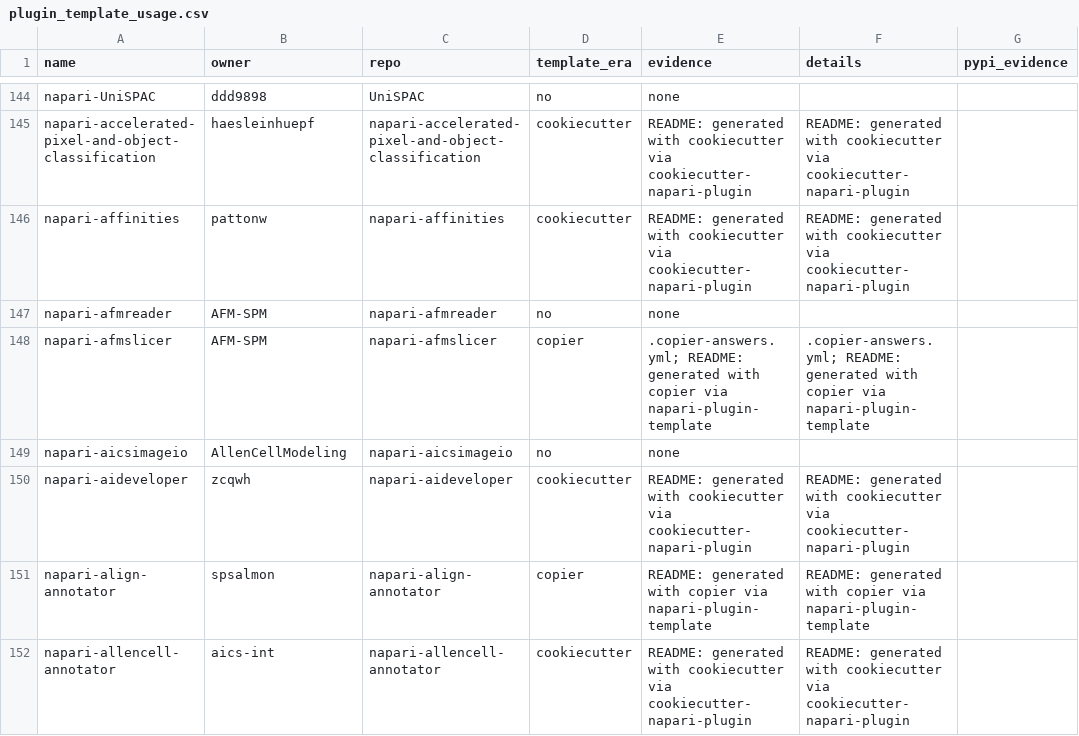
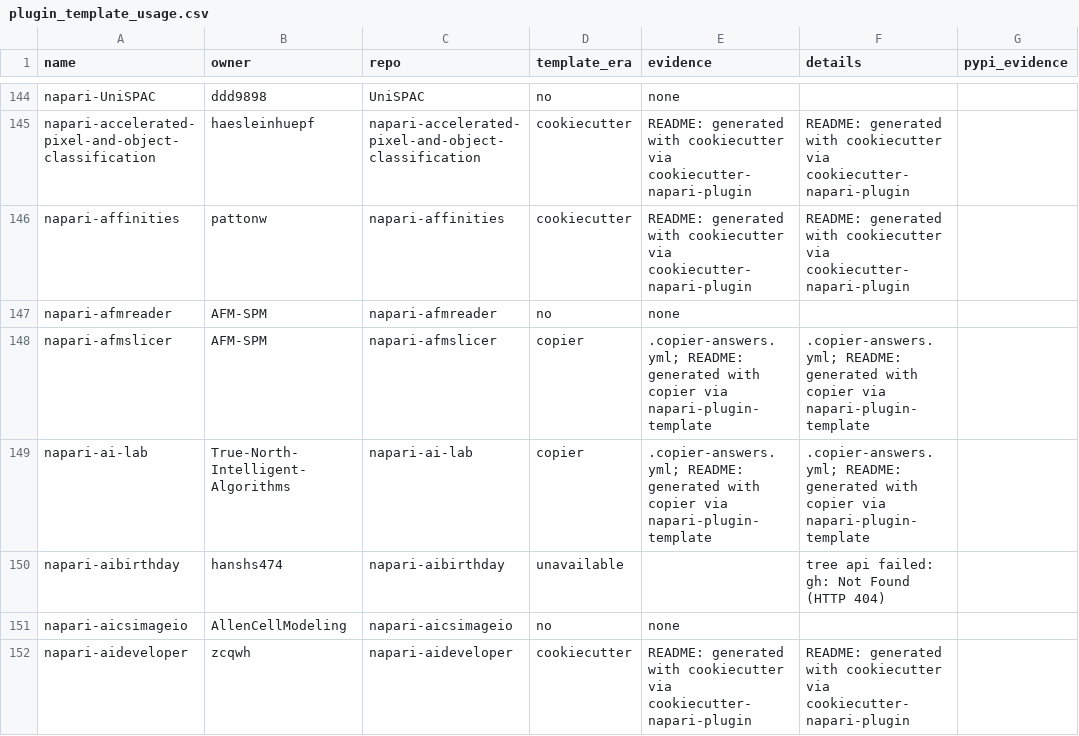
Before and after one commit to TimMonko/nps, a CSV file: data/plugin_template_usage.csv, drawn as a sheet; only a part is shown, gaps mark what is left out; the shorter side is filled out with more unchanged rows; the diff covers the shown part only.

```diff
--- a/data/plugin_template_usage.csv
+++ b/data/plugin_template_usage.csv
@@ -148,2 +148,4 @@ napari-afmreader,AFM-SPM,napari-afmreader,no,none,,
 napari-afmslicer,AFM-SPM,napari-afmslicer,copier,.copier-answers.yml; README: generated with copier via napari-plugin-template,.copier-answers.yml; README: generated with copier via napari-plugin-template,
+napari-ai-lab,True-North-Intelligent-Algorithms,napari-ai-lab,copier,.copier-answers.yml; README: generated with copier via napari-plugin-template,.copier-answers.yml; README: generated with copier via napari-plugin-template,
+napari-aibirthday,hanshs474,napari-aibirthday,unavailable,,tree api failed: gh: Not Found (HTTP 404),
 napari-aicsimageio,AllenCellModeling,napari-aicsimageio,no,none,,
```
Also changed, not shown: 4 added rows and 13 edited cells elsewhere in this file, data/github_repos.csv, data/plugin_contributors.csv, 45 other files.
